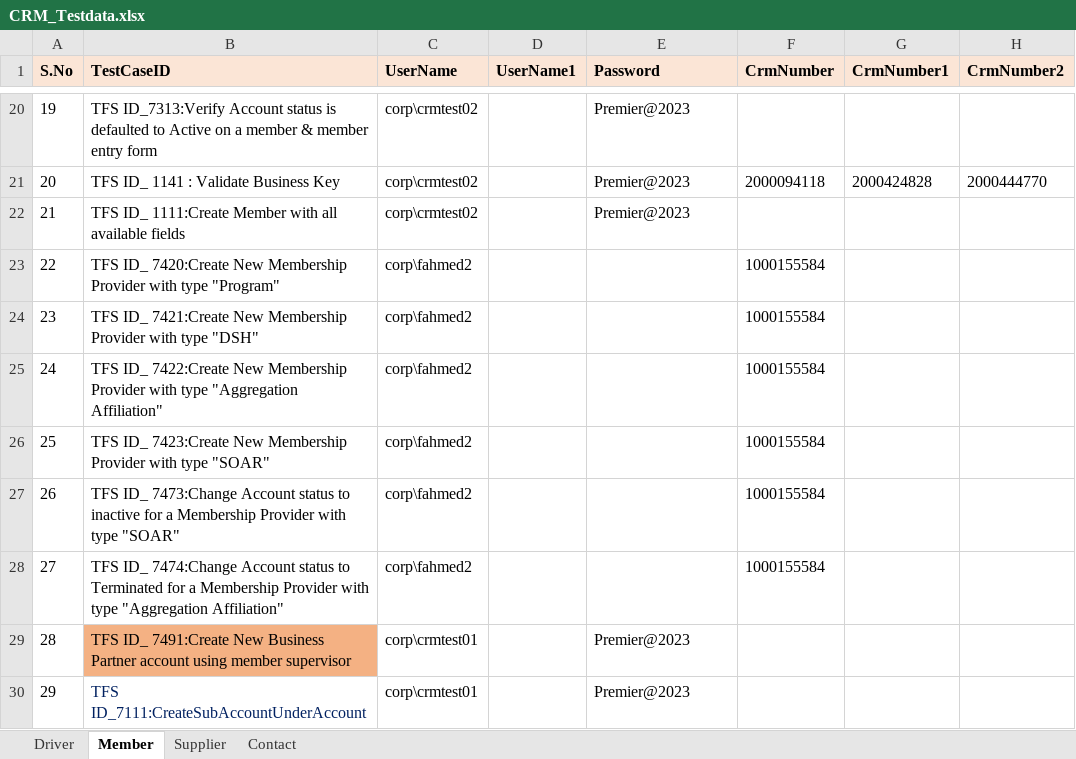
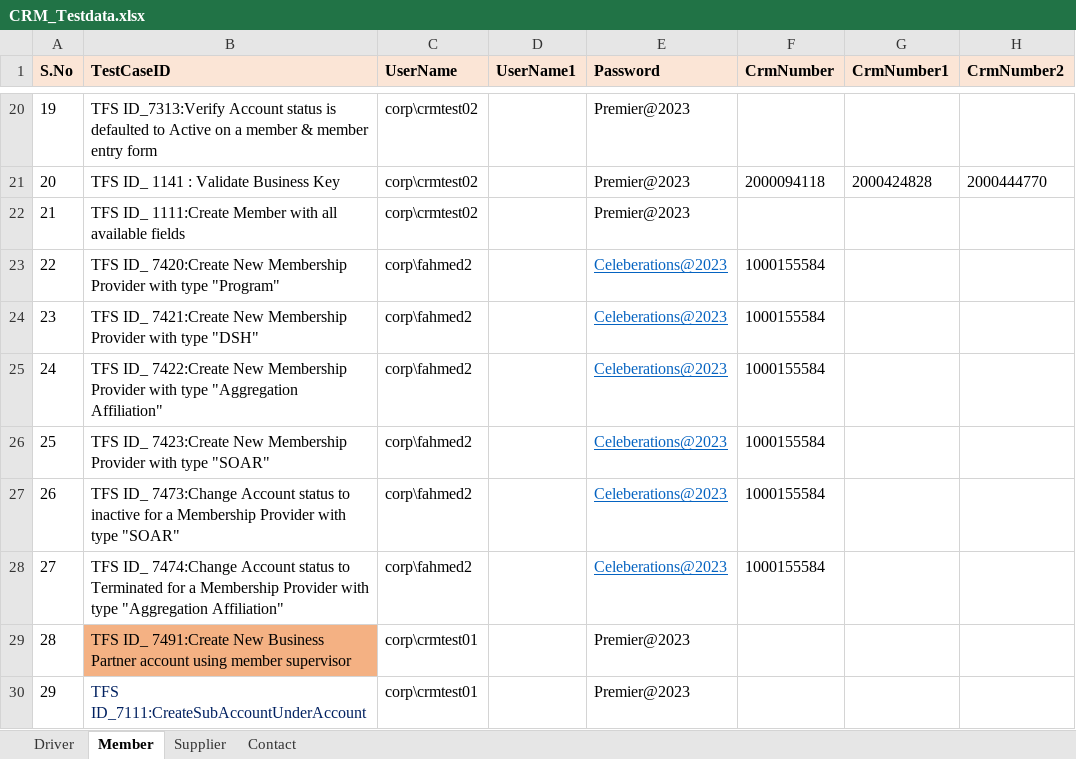
Before and after one commit to GomathiPriya20/Dynamics-CRM-Stage, an Excel workbook: data/CRM_Testdata.xlsx, sheet Member, drawn as a sheet; only a part is shown, gaps mark what is left out; values as stored, in another font and other column widths than the file's, no borders; the diff names each change by its address in the sheet, - before the commit and + after, or states it on an @@ line.

```diff
--- a/data/CRM_Testdata.xlsx (sheet Member)
+++ b/data/CRM_Testdata.xlsx (sheet Member)
-E23:E28 (Password): (empty)
+E23:E28 (Password): Celeberations@2023
```
Also changed, not shown: sheet Driver.
